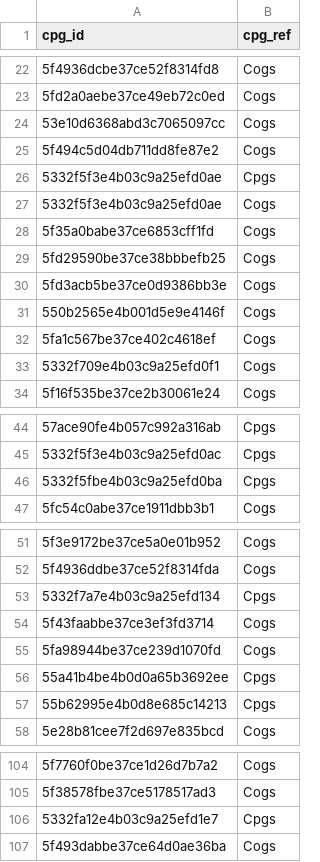
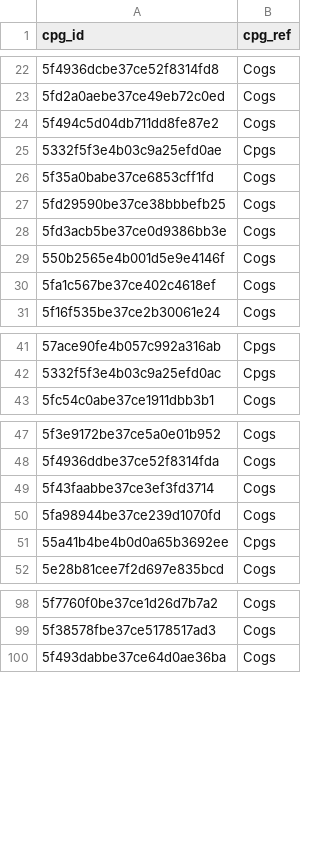
Before and after one commit to jeethesh333/Coding_Exercise, a CSV file: data/output_data/cpg.csv, drawn as a sheet; only a part is shown, gaps mark what is left out; the diff covers the shown part only.

```diff
--- a/data/output_data/cpg.csv
+++ b/data/output_data/cpg.csv
@@ -23,6 +23,4 @@ cpg_id,cpg_ref
 5fd2a0aebe37ce49eb72c0ed,Cogs
-53e10d6368abd3c7065097cc,Cogs
 5f494c5d04db711dd8fe87e2,Cogs
 5332f5f3e4b03c9a25efd0ae,Cpgs
-5332f5f3e4b03c9a25efd0ae,Cogs
 5f35a0babe37ce6853cff1fd,Cogs
@@ -32,3 +30,2 @@ cpg_id,cpg_ref
 5fa1c567be37ce402c4618ef,Cogs
-5332f709e4b03c9a25efd0f1,Cogs
 5f16f535be37ce2b30061e24,Cogs
@@ -45,3 +42,2 @@ cpg_id,cpg_ref
 5332f5f3e4b03c9a25efd0ac,Cpgs
-5332f5fbe4b03c9a25efd0ba,Cpgs
 5fc54c0abe37ce1911dbb3b1,Cogs
@@ -52,3 +48,2 @@ cpg_id,cpg_ref
 5f4936ddbe37ce52f8314fda,Cogs
-5332f7a7e4b03c9a25efd134,Cpgs
 5f43faabbe37ce3ef3fd3714,Cogs
@@ -56,3 +51,2 @@ cpg_id,cpg_ref
 55a41b4be4b0d0a65b3692ee,Cpgs
-55b62995e4b0d8e685c14213,Cpgs
 5e28b81cee7f2d697e835bcd,Cogs
@@ -105,3 +99,2 @@ cpg_id,cpg_ref
 5f38578fbe37ce5178517ad3,Cogs
-5332fa12e4b03c9a25efd1e7,Cpgs
 5f493dabbe37ce64d0ae36ba,Cogs
```
Also changed, not shown: 1 removed row elsewhere in this file, 5 other files.
